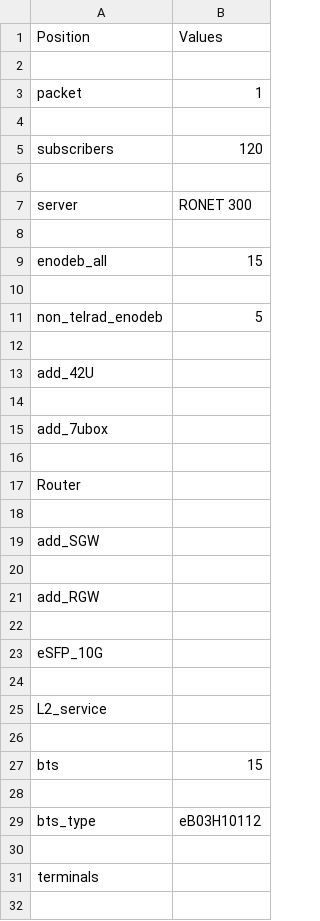
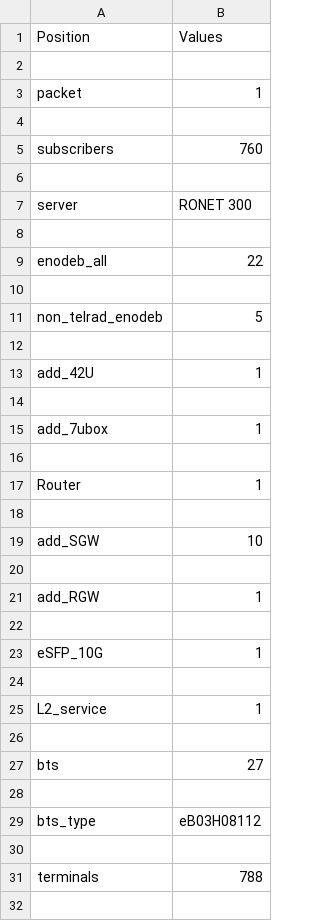
Before and after one commit to mrmarus88/Trialink_prjct, a CSV file: Trialink/test_export.csv, drawn as a sheet; only a part is shown; the diff covers the shown part only.

```diff
--- a/Trialink/test_export.csv
+++ b/Trialink/test_export.csv
@@ -4,3 +4,3 @@ packet,1
 
-subscribers,120
+subscribers,760
 
@@ -8,3 +8,3 @@ server,RONET 300
 
-enodeb_all,15
+enodeb_all,22
 
@@ -12,21 +12,21 @@ non_telrad_enodeb,5
 
-add_42U,
+add_42U,1
 
-add_7ubox,
+add_7ubox,1
 
-Router,
+Router,1
 
-add_SGW,
+add_SGW,10
 
-add_RGW,
+add_RGW,1
 
-eSFP_10G,
+eSFP_10G,1
 
-L2_service,
+L2_service,1
 
-bts,15
+bts,27
 
-bts_type,eB03H10112
+bts_type,eB03H08112
 
-terminals,
+terminals,788
 
```
Also changed, not shown: 1 edited cell elsewhere in this file, 12 other files.
